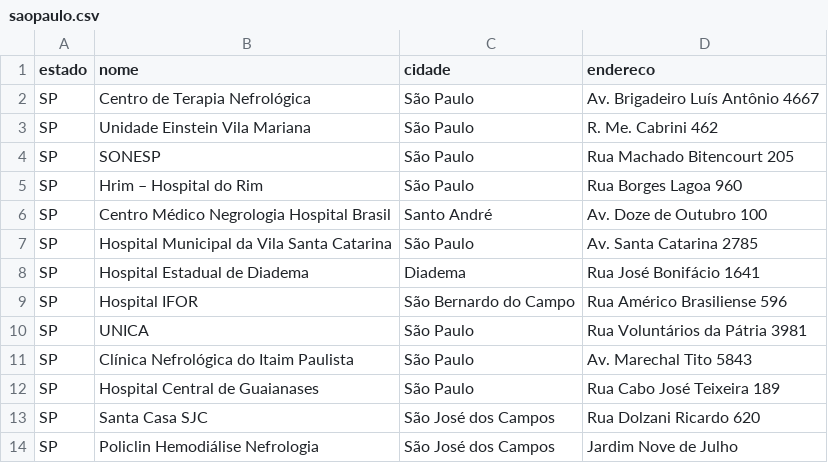
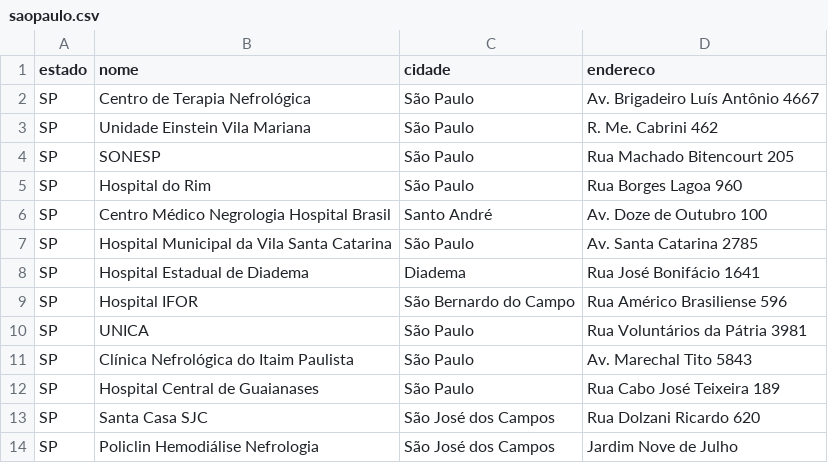
Before and after one commit to Code-Nine-FTC/Grupo-Code-Nine, a CSV file: Docs/csv/saopaulo.csv, drawn as a sheet.

```diff
--- a/Docs/csv/saopaulo.csv
+++ b/Docs/csv/saopaulo.csv
@@ -4,3 +4,3 @@ SP;Unidade Einstein Vila Mariana;São Paulo;R. Me. Cabrini 462
 SP;SONESP;São Paulo;Rua Machado Bitencourt 205
-SP;Hrim – Hospital do Rim;São Paulo;Rua Borges Lagoa 960
+SP;Hospital do Rim;São Paulo;Rua Borges Lagoa 960
 SP;Centro Médico Negrologia Hospital Brasil;Santo André;Av. Doze de Outubro 100
```
Also changed, not shown: 3 other files.
